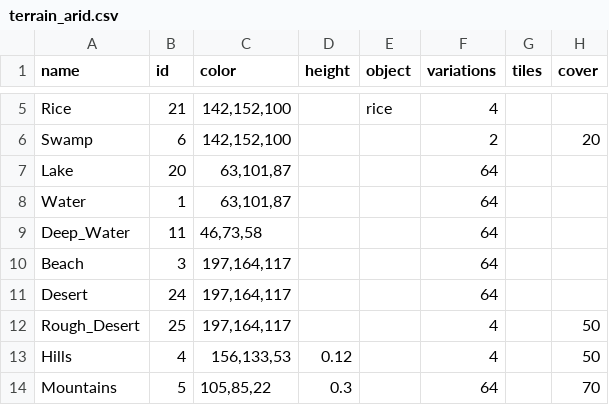
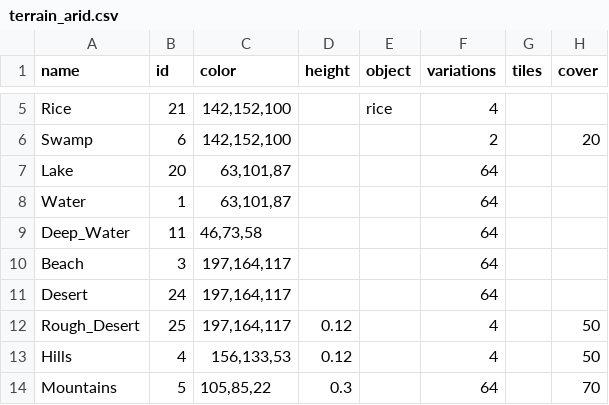
Before and after one commit to mfendek/oob_game_data_viewer, a CSV file: src/game_data/Data/terrain_arid.csv, drawn as a sheet; only a part is shown, gaps mark what is left out; the diff names each change by its address in the sheet, - before the commit and + after, or states it on an @@ line.

```diff
--- a/src/game_data/Data/terrain_arid.csv
+++ b/src/game_data/Data/terrain_arid.csv
-D12 (height): (empty)
+D12 (height): 0.12
```
Also changed, not shown: src/game_data/Data/specialisations.csv, src/game_data/Data/terrain_wet.csv, 27 other files.
